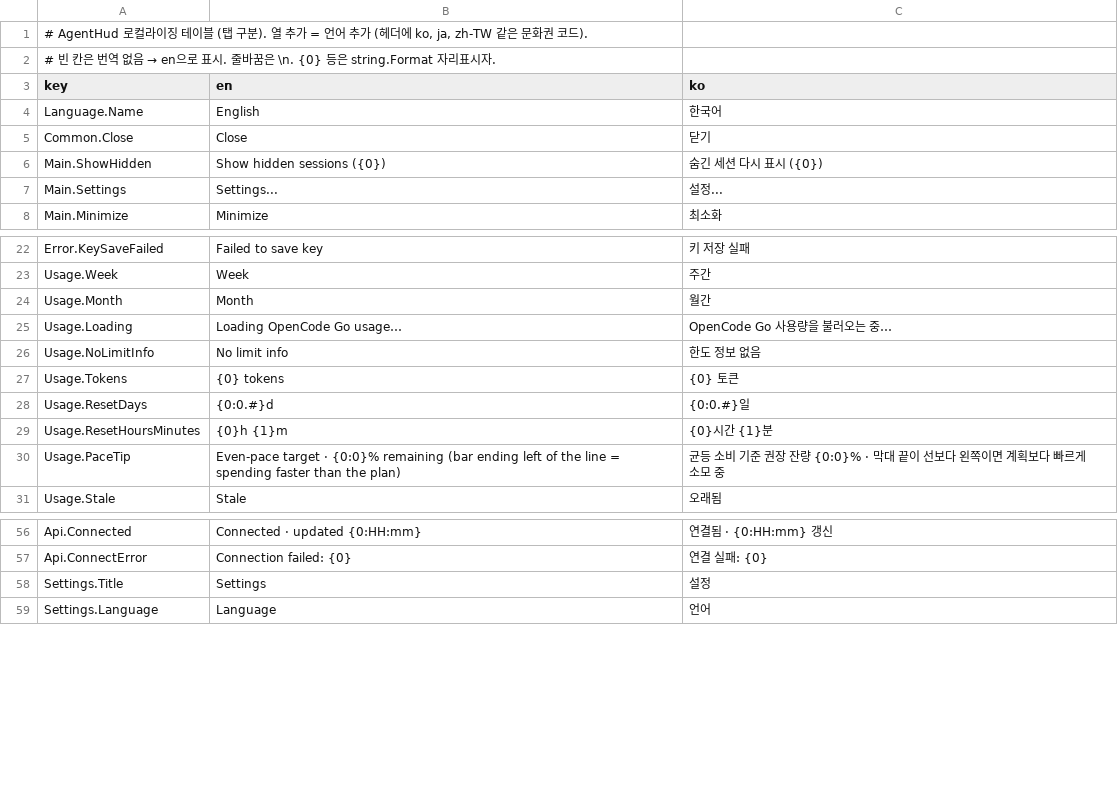
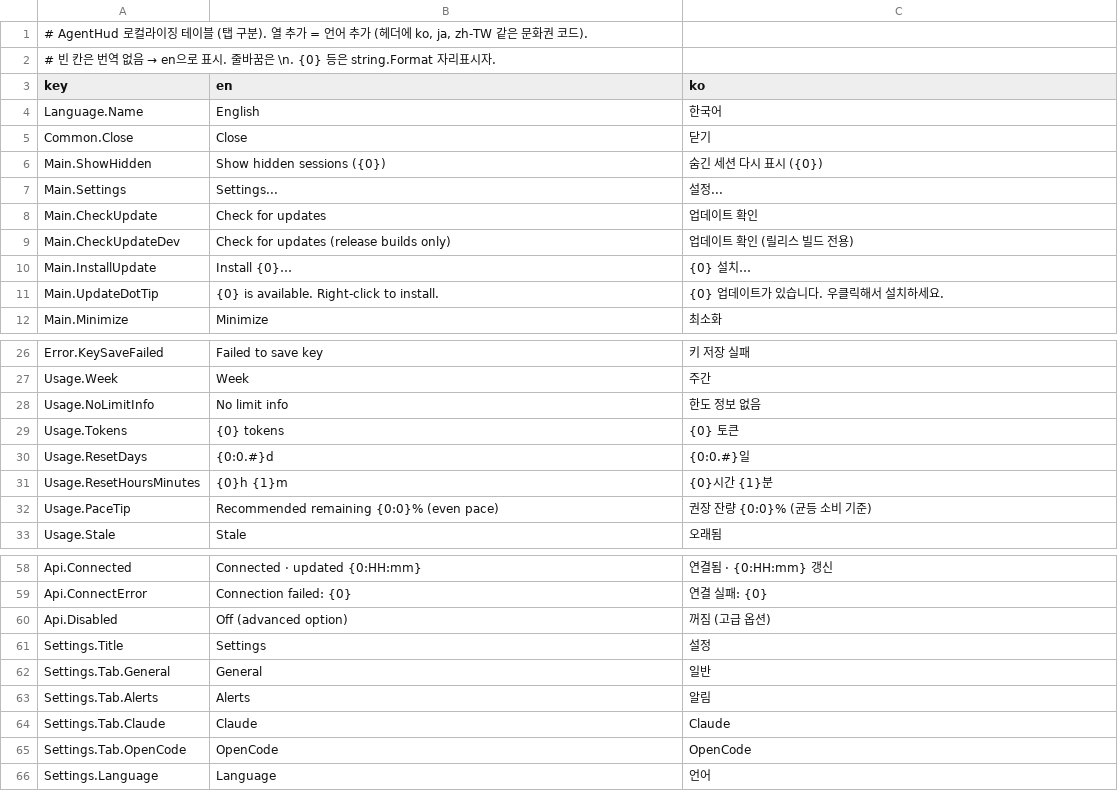
Before and after one commit to garunnir/AgentHUD, a TSV file: src/AgentHud.macOS/AgentHud/Resources/Strings.tsv, drawn as a sheet; only a part is shown, gaps mark what is left out; the diff covers the shown part only.

```diff
--- a/src/AgentHud.macOS/AgentHud/Resources/Strings.tsv
+++ b/src/AgentHud.macOS/AgentHud/Resources/Strings.tsv
@@ -7,2 +7,6 @@ Main.ShowHidden	Show hidden sessions ({0})	숨긴 세션 다시 표시 ({0})
 Main.Settings	Settings...	설정...
+Main.CheckUpdate	Check for updates	업데이트 확인
+Main.CheckUpdateDev	Check for updates (release builds only)	업데이트 확인 (릴리스 빌드 전용)
+Main.InstallUpdate	Install {0}…	{0} 설치…
+Main.UpdateDotTip	{0} is available. Right-click to install.	{0} 업데이트가 있습니다. 우클릭해서 설치하세요.
 Main.Minimize	Minimize	최소화
@@ -23,4 +27,2 @@ Error.KeySaveFailed	Failed to save key	키 저장 실패
 Usage.Week	Week	주간
-Usage.Month	Month	월간
-Usage.Loading	Loading OpenCode Go usage…	OpenCode Go 사용량을 불러오는 중…
 Usage.NoLimitInfo	No limit info	한도 정보 없음
@@ -29,3 +31,3 @@ Usage.ResetDays	{0:0.#}d	{0:0.#}일
 Usage.ResetHoursMinutes	{0}h {1}m	{0}시간 {1}분
-Usage.PaceTip	Even-pace target · {0:0}% remaining (bar ending left of the line = spending faster than the plan)	균등 소비 기준 권장 잔량 {0:0}% · 막대 끝이 선보다 왼쪽이면 계획보다 빠르게 소모 중
+Usage.PaceTip	Recommended remaining {0:0}% (even pace)	권장 잔량 {0:0}% (균등 소비 기준)
 Usage.Stale	Stale	오래됨
@@ -57,3 +59,8 @@ Api.Connected	Connected · updated {0:HH:mm}	연결됨 · {0:HH:mm} 갱신
 Api.ConnectError	Connection failed: {0}	연결 실패: {0}
+Api.Disabled	Off (advanced option)	꺼짐 (고급 옵션)
 Settings.Title	Settings	설정
+Settings.Tab.General	General	일반
+Settings.Tab.Alerts	Alerts	알림
+Settings.Tab.Claude	Claude	Claude
+Settings.Tab.OpenCode	OpenCode	OpenCode
 Settings.Language	Language	언어
```
Also changed, not shown: 29 added rows, 2 moved rows and 4 edited cells elsewhere in this file, src/AgentHud.Core/Strings.tsv, 3 other files.
